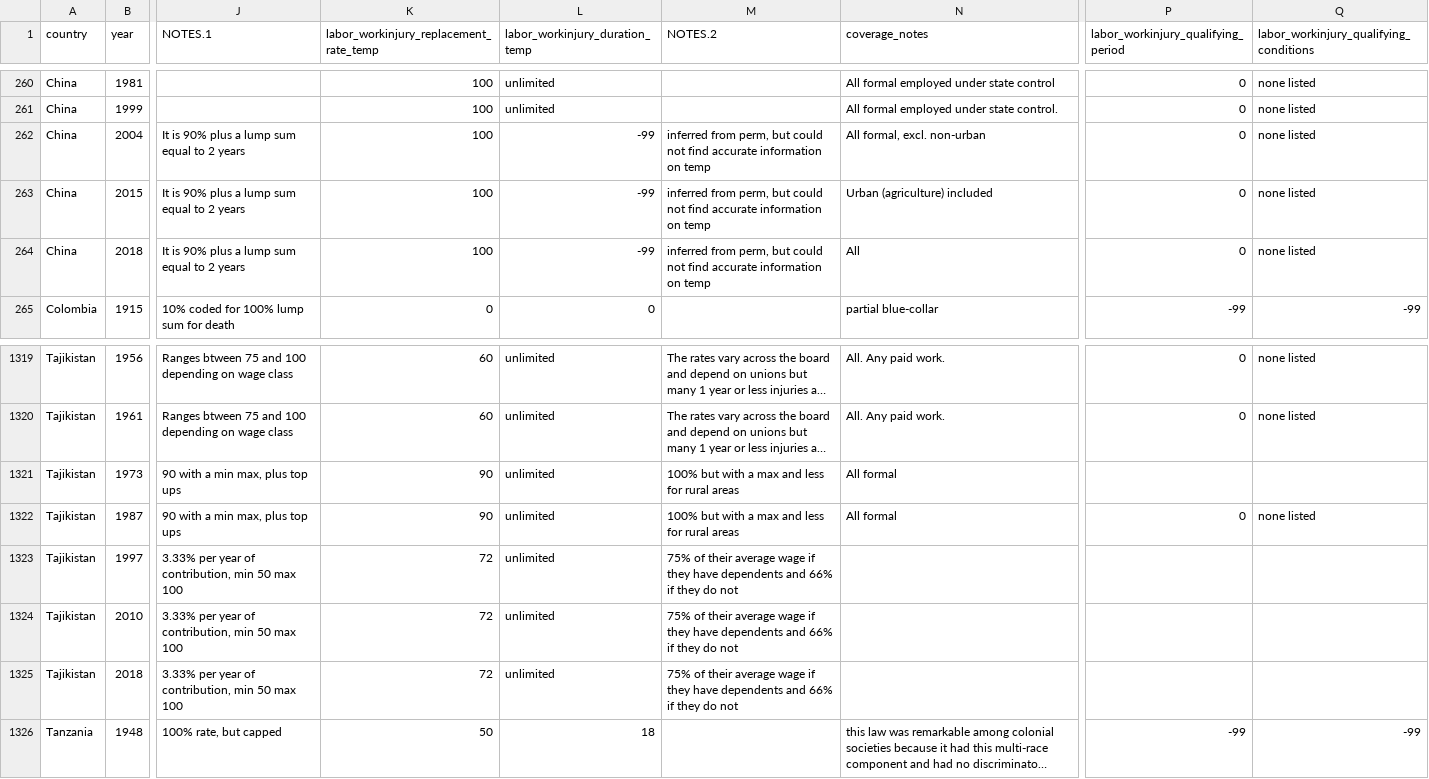
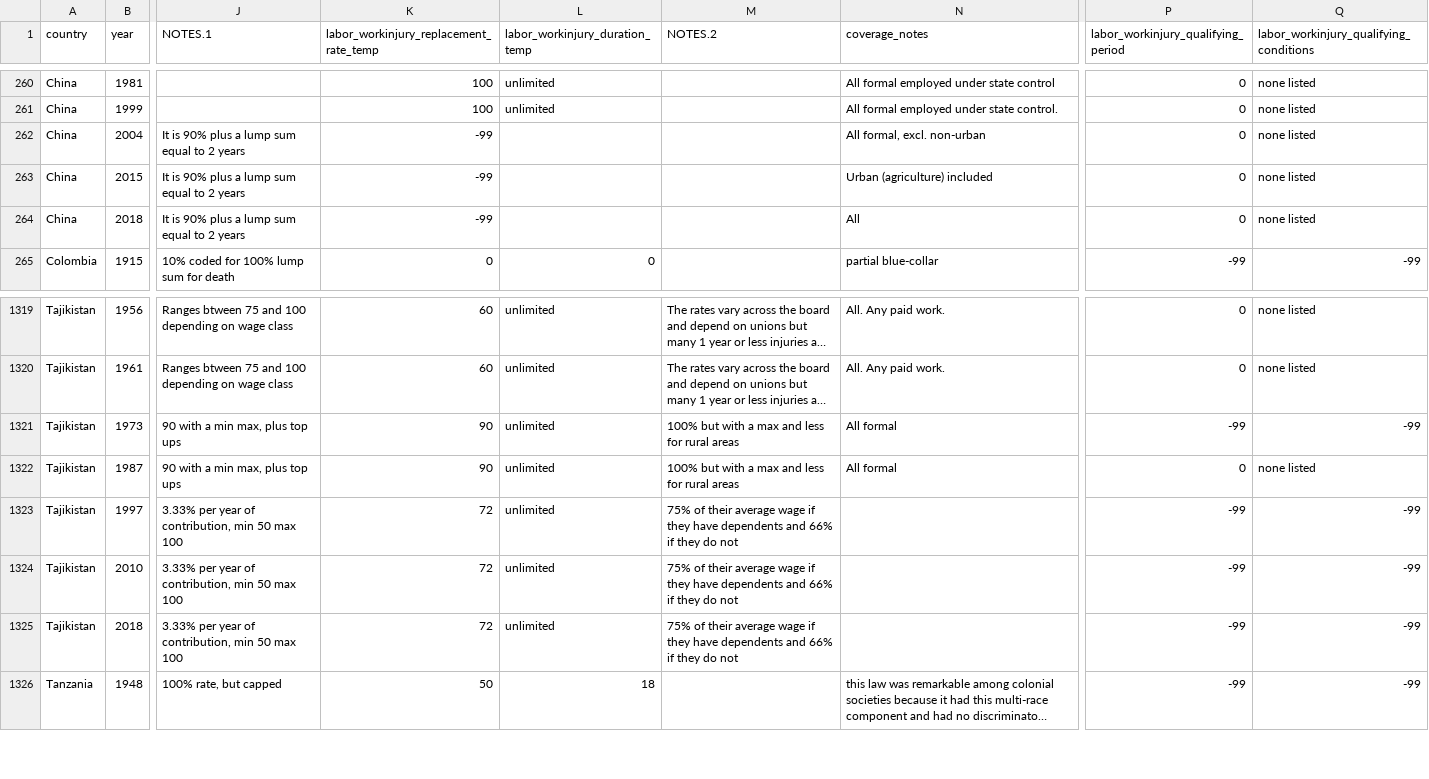
Before and after one commit to nbreznau/gwip_long_user, a CSV file: data/gwip_long_v1.1.csv, drawn as a sheet; only a part is shown, gaps mark what is left out; long unchanged cells end in …; the diff names each change by its address in the sheet, - before the commit and + after, or states it on an @@ line.

```diff
--- a/data/gwip_long_v1.1.csv
+++ b/data/gwip_long_v1.1.csv
-K262:K264: 100
+K262:K264: -99
-L262:L264 (labor_workinjury_duration_temp): -99
+L262:L264 (labor_workinjury_duration_temp): (empty)
-M262:M264 (NOTES.2): inferred from perm, but could not find accurate information on temp
+M262:M264 (NOTES.2): (empty)
-P1321: (empty)
+P1321: -99
-Q1321: (empty)
+Q1321: -99
-P1323:P1325: (empty)
+P1323:P1325: -99
-Q1323:Q1325: (empty)
+Q1323:Q1325: -99
```
Also changed, not shown: 5 other files.
